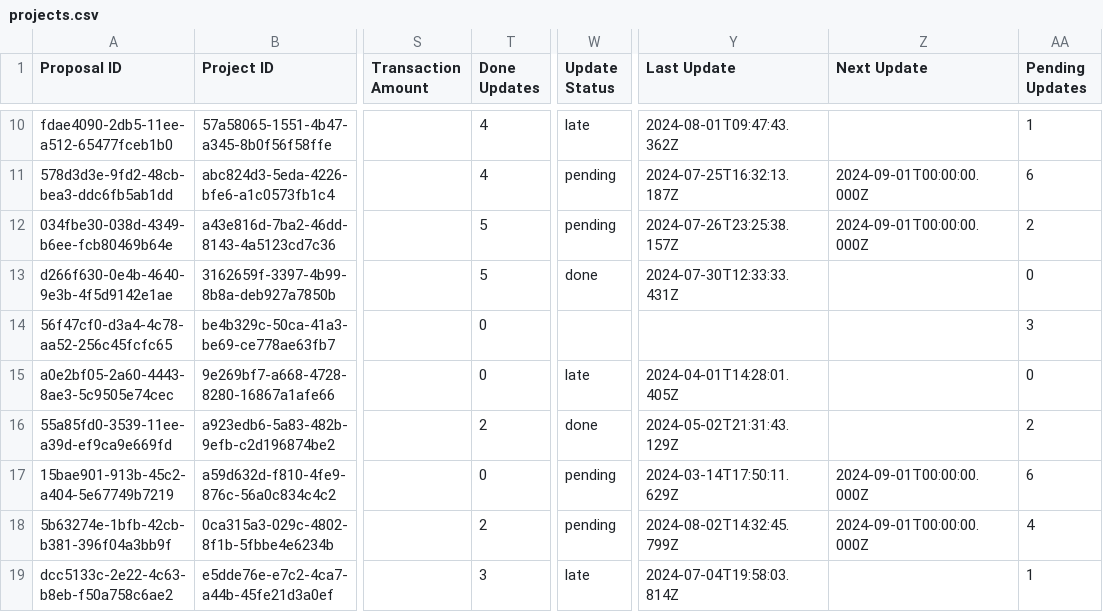
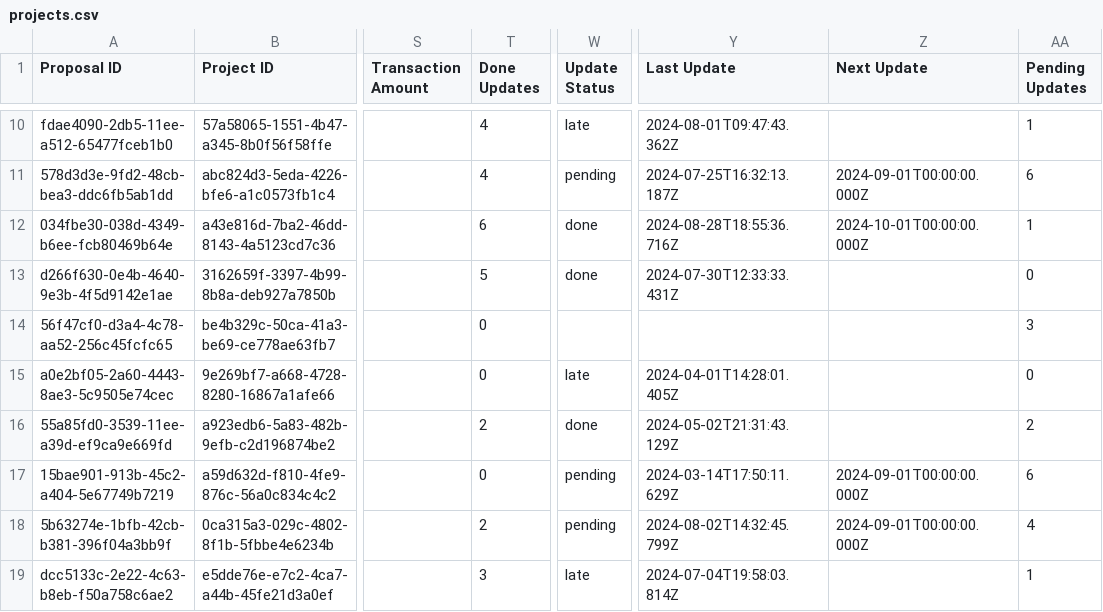
Before and after one commit to Decentraland-DAO/transparency, a CSV file: projects.csv, drawn as a sheet; only a part is shown, gaps mark what is left out; the diff names each change by its address in the sheet, - before the commit and + after, or states it on an @@ line.

```diff
--- a/projects.csv
+++ b/projects.csv
-T12 (Done Updates): 5
+T12 (Done Updates): 6
-W12 (Update Status): pending
+W12 (Update Status): done
-Y12 (Last Update): 2024-07-26T23:25:38.157Z
+Y12 (Last Update): 2024-08-28T18:55:36.716Z
-Z12 (Next Update): 2024-09-01T00:00:00.000Z
+Z12 (Next Update): 2024-10-01T00:00:00.000Z
-AA12 (Pending Updates): 2
+AA12 (Pending Updates): 1
```
Also changed, not shown: balances.csv, financials.csv, 19 other files.
